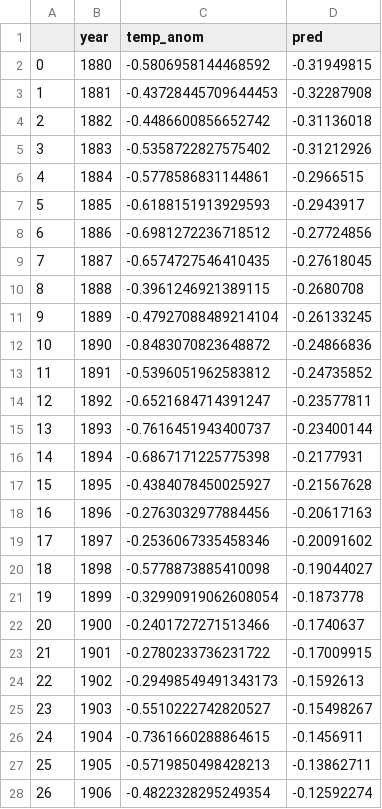
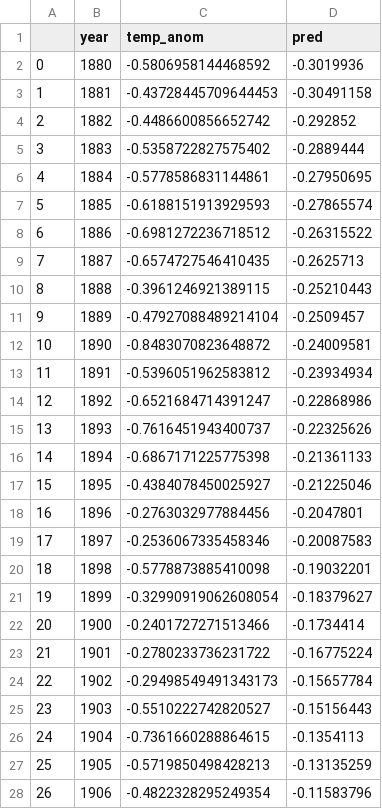
Before and after one commit to p-ai-org/p-climate, a CSV file: models/fully_connected_nn/preds_1880-1960_OUTSIDE.csv, drawn as a sheet; only a part is shown; the diff covers the shown part only.

```diff
--- a/models/fully_connected_nn/preds_1880-1960_OUTSIDE.csv
+++ b/models/fully_connected_nn/preds_1880-1960_OUTSIDE.csv
@@ -1,28 +1,28 @@
 ,year,temp_anom,pred
-0,1880,-0.5806958144468592,-0.31949815
-1,1881,-0.43728445709644453,-0.32287908
-2,1882,-0.4486600856652742,-0.31136018
-3,1883,-0.5358722827575402,-0.31212926
-4,1884,-0.5778586831144861,-0.2966515
-5,1885,-0.6188151913929593,-0.2943917
-6,1886,-0.6981272236718512,-0.27724856
-7,1887,-0.6574727546410435,-0.27618045
-8,1888,-0.3961246921389115,-0.2680708
-9,1889,-0.47927088489214104,-0.26133245
-10,1890,-0.8483070823648872,-0.24866836
-11,1891,-0.5396051962583812,-0.24735852
-12,1892,-0.6521684714391247,-0.23577811
-13,1893,-0.7616451943400737,-0.23400144
-14,1894,-0.6867171225775398,-0.2177931
-15,1895,-0.4384078450025927,-0.21567628
-16,1896,-0.2763032977884456,-0.20617163
-17,1897,-0.2536067335458346,-0.20091602
-18,1898,-0.5778873885410098,-0.19044027
-19,1899,-0.32990919062608054,-0.1873778
-20,1900,-0.2401727271513466,-0.1740637
-21,1901,-0.2780233736231722,-0.17009915
-22,1902,-0.29498549491343173,-0.1592613
-23,1903,-0.5510222742820527,-0.15498267
-24,1904,-0.7361660288864615,-0.1456911
-25,1905,-0.5719850498428213,-0.13862711
-26,1906,-0.4822328295249354,-0.12592274
+0,1880,-0.5806958144468592,-0.3019936
+1,1881,-0.43728445709644453,-0.30491158
+2,1882,-0.4486600856652742,-0.292852
+3,1883,-0.5358722827575402,-0.2889444
+4,1884,-0.5778586831144861,-0.27950695
+5,1885,-0.6188151913929593,-0.27865574
+6,1886,-0.6981272236718512,-0.26315522
+7,1887,-0.6574727546410435,-0.2625713
+8,1888,-0.3961246921389115,-0.25210443
+9,1889,-0.47927088489214104,-0.2509457
+10,1890,-0.8483070823648872,-0.24009581
+11,1891,-0.5396051962583812,-0.23934934
+12,1892,-0.6521684714391247,-0.22868986
+13,1893,-0.7616451943400737,-0.22325626
+14,1894,-0.6867171225775398,-0.21361133
+15,1895,-0.4384078450025927,-0.21225046
+16,1896,-0.2763032977884456,-0.2047801
+17,1897,-0.2536067335458346,-0.20087583
+18,1898,-0.5778873885410098,-0.19032201
+19,1899,-0.32990919062608054,-0.18379627
+20,1900,-0.2401727271513466,-0.1734414
+21,1901,-0.2780233736231722,-0.16775224
+22,1902,-0.29498549491343173,-0.15657784
+23,1903,-0.5510222742820527,-0.15156443
+24,1904,-0.7361660288864615,-0.1354113
+25,1905,-0.5719850498428213,-0.13135259
+26,1906,-0.4822328295249354,-0.11583796
```
Also changed, not shown: 53 edited cells elsewhere in this file, 2 other files.
